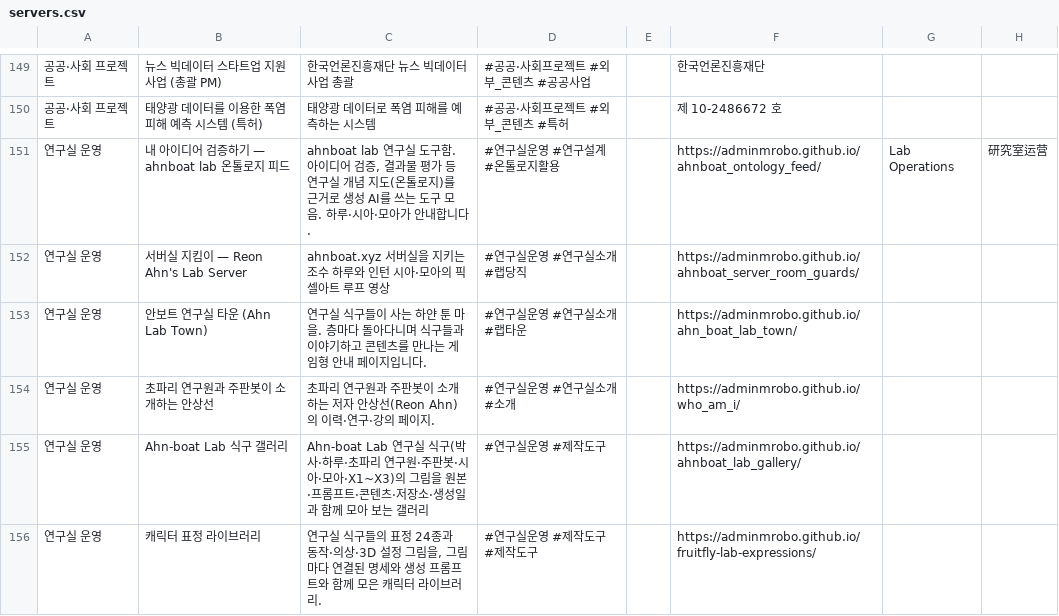
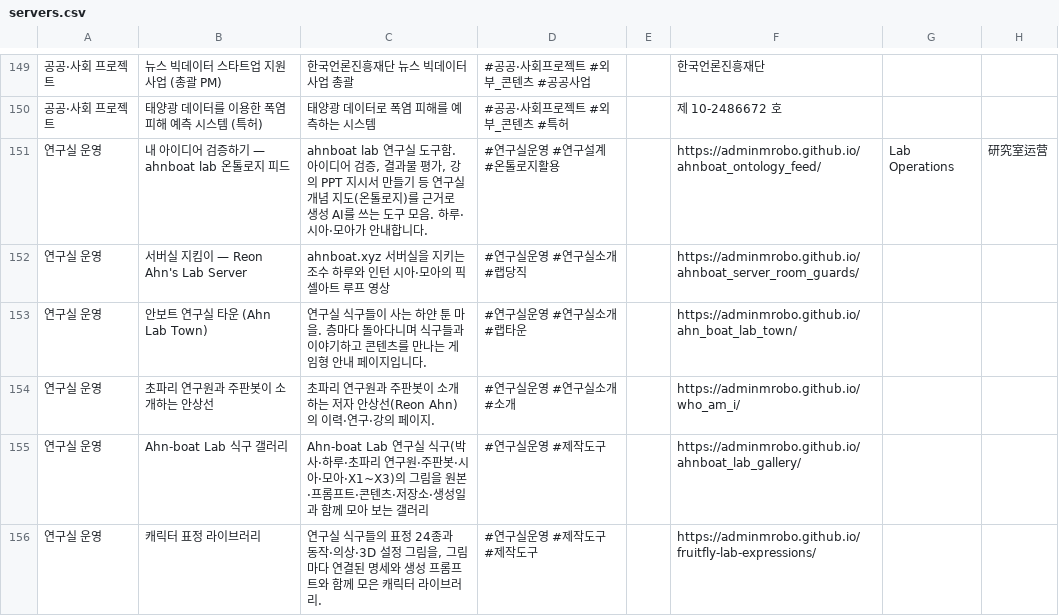
Before and after one commit to adminmrobo/ahnboat_lab_cover_status, a CSV file: data/servers.csv, drawn as a sheet; only a part is shown, gaps mark what is left out; the diff names each change by its address in the sheet, - before the commit and + after, or states it on an @@ line.

```diff
--- a/data/servers.csv
+++ b/data/servers.csv
-C151: …물 평가 등 연…
+C151: …물 평가, 강의 PPT 지시서 만들기 등 연…
```
Also changed, not shown: 8 other files.
